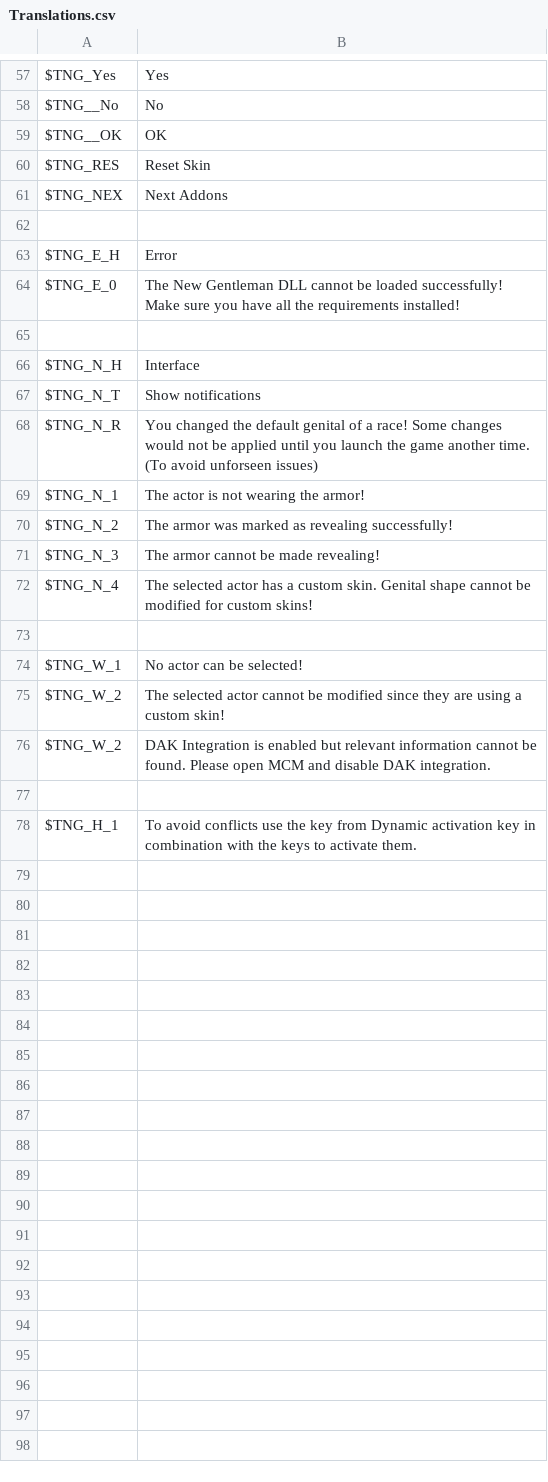
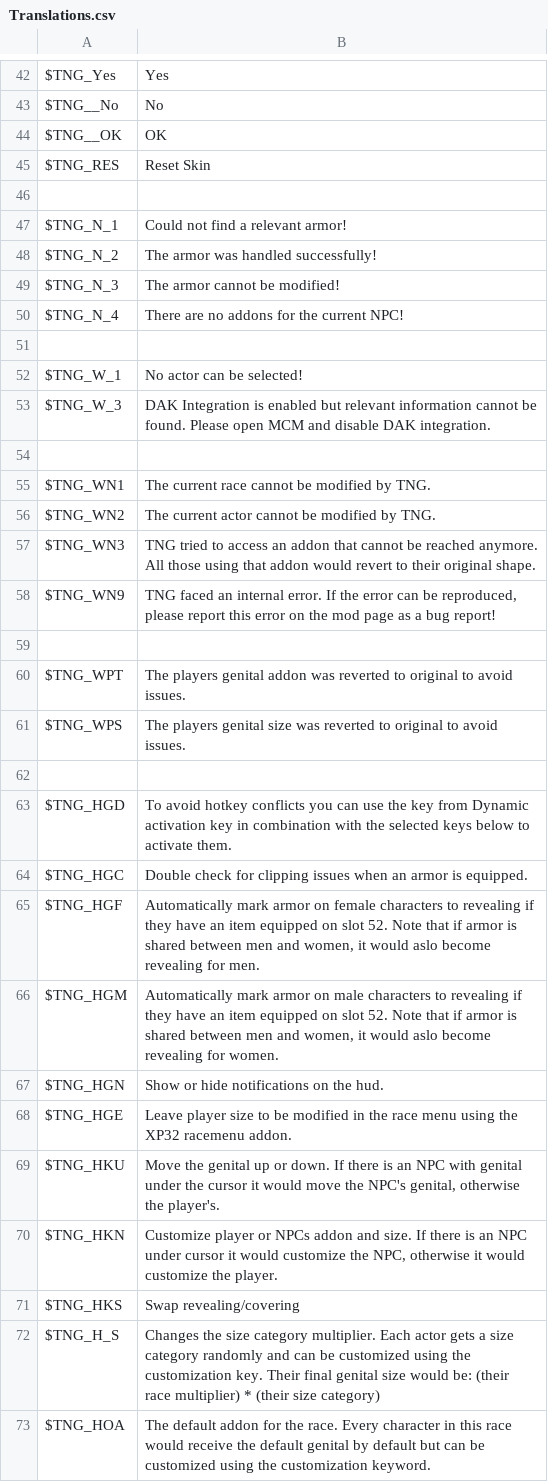
Before and after one commit to ModiLogist/TheNewGentleman, a CSV file: ext/Translations.csv, drawn as a sheet; only a part is shown, gaps mark what is left out; the diff covers the shown part only.

Commit message:
Updated papyrus scripts and translations

```diff
--- a/ext/Translations.csv
+++ b/ext/Translations.csv
@@ -60,19 +45,29 @@ $TNG__OK,OK
 $TNG_RES,Reset Skin
-$TNG_NEX,Next Addons
 ,
-$TNG_E_H,Error
-$TNG_E_0,The New Gentleman DLL cannot be loaded successfully! Make sure you have all the requirements installed!
-,
-$TNG_N_H,Interface
-$TNG_N_T,Show notifications
-$TNG_N_R,You changed the default genital of a race! Some changes would not be applied until you launch the game another time. (To avoid unforseen issues)
-$TNG_N_1,The actor is not wearing the armor!
-$TNG_N_2,The armor was marked as revealing successfully!
-$TNG_N_3,The armor cannot be made revealing!
-$TNG_N_4,The selected actor has a custom skin. Genital shape cannot be modified for custom skins!
+$TNG_N_1,Could not find a relevant armor!
+$TNG_N_2,The armor was handled successfully!
+$TNG_N_3,The armor cannot be modified!
+$TNG_N_4,There are no addons for the current NPC!
 ,
 $TNG_W_1,No actor can be selected!
-$TNG_W_2,The selected actor cannot be modified since they are using a custom skin!
-$TNG_W_2,DAK Integration is enabled but relevant information cannot be found. Please open MCM and disable DAK integration.
+$TNG_W_3,DAK Integration is enabled but relevant information cannot be found. Please open MCM and disable DAK integration.
 ,
-$TNG_H_1,To avoid conflicts use the key from Dynamic activation key in combination with the keys to activate them.
+$TNG_WN1,The current race cannot be modified by TNG.
+$TNG_WN2,The current actor cannot be modified by TNG.
+$TNG_WN3,TNG tried to access an addon that cannot be reached anymore. All those using that addon would revert to their original shape.
+$TNG_WN9,"TNG faced an internal error. If the error can be reproduced, please report this error on the mod page as a bug report!"
+,
+$TNG_WPT,The players genital addon was reverted to original to avoid issues.
+$TNG_WPS,The players genital size was reverted to original to avoid issues.
+,
+$TNG_HGD,To avoid hotkey conflicts you can use the key from Dynamic activation key in combination with the selected keys below to activate them.
+$TNG_HGC,Double check for clipping issues when an armor is equipped.
+$TNG_HGF,"Automatically mark armor on female characters to revealing if they have an item equipped on slot 52. Note that if armor is shared between men and women, it would aslo become revealing for men."
+$TNG_HGM,"Automatically mark armor on male characters to revealing if they have an item equipped on slot 52. Note that if armor is shared between men and women, it would aslo become revealing for women."
+$TNG_HGN,Show or hide notifications on the hud.
+$TNG_HGE,Leave player size to be modified in the race menu using the XP32 racemenu addon.
+$TNG_HKU,"Move the genital up or down. If there is an NPC with genital under the cursor it would move the NPC's genital, otherwise the player's."
+$TNG_HKN,"Customize player or NPCs addon and size. If there is an NPC under cursor it would customize the NPC, otherwise it would customize the player."
+$TNG_HKS,Swap revealing/covering
+$TNG_H_S,Changes the size category multiplier. Each actor gets a size category randomly and can be customized using the customization key. Their final genital size would be: (their race multiplier) * (their size category)
+$TNG_HOA,The default addon for the race. Every character in this race would receive the default genital by default but can be customized using the customization keyword.
```
Also changed, not shown: 9 added rows, 21 removed rows and 6 edited cells elsewhere in this file, 2 other files.
